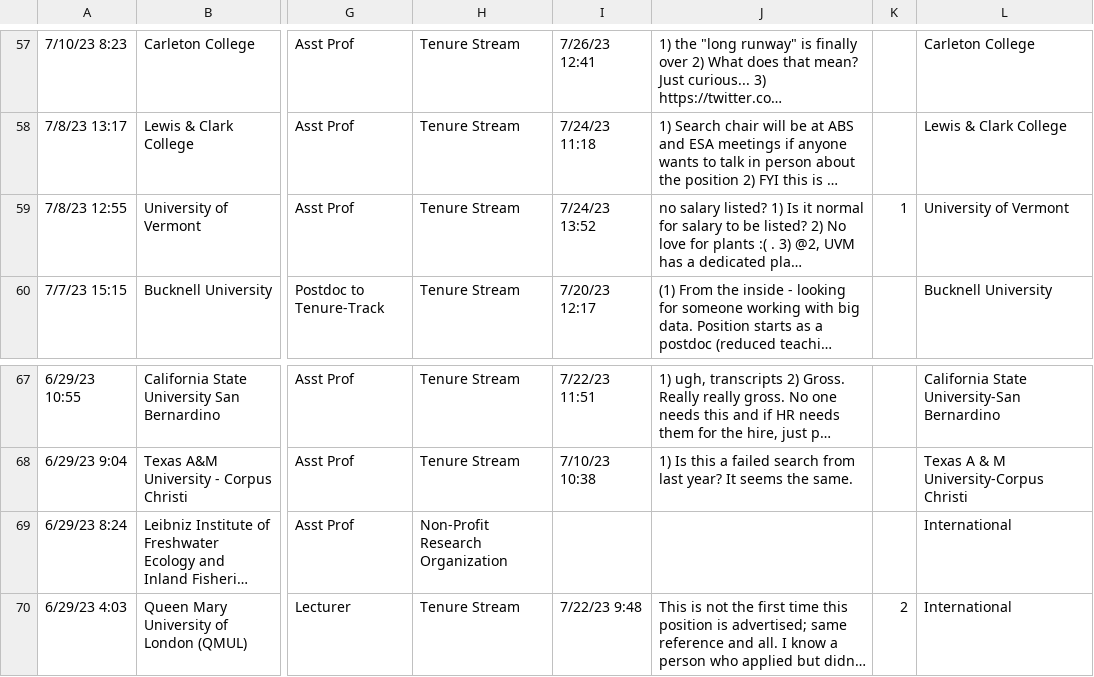
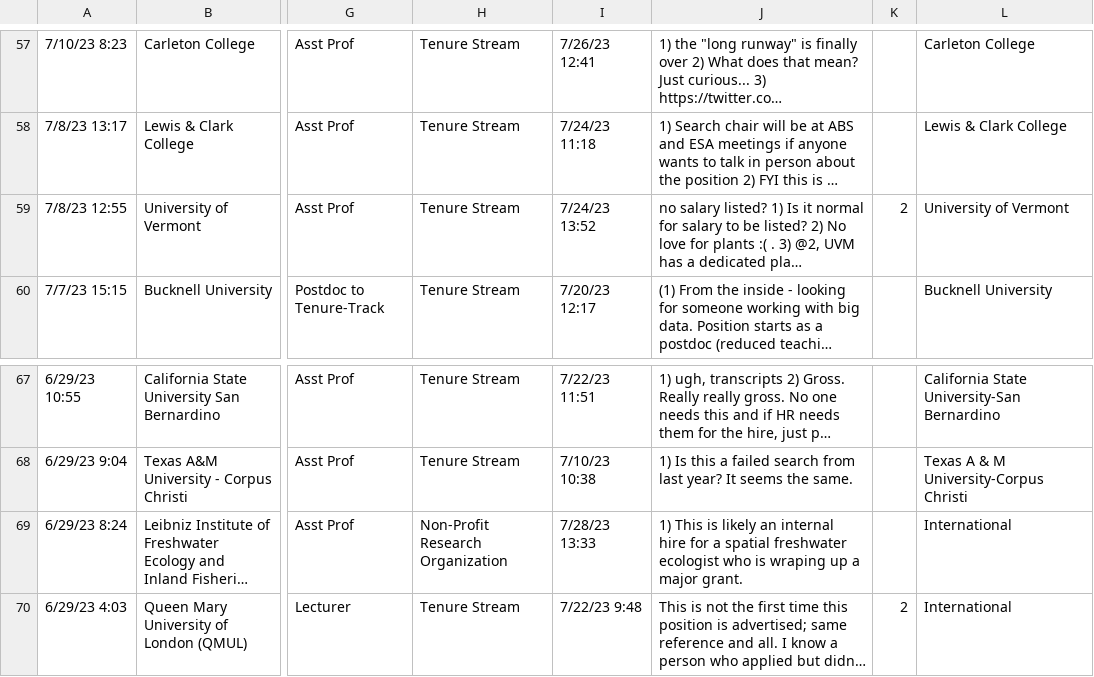
Before and after one commit to eddelbuettel/ecoevojobsR, a CSV file: data-raw/ecoevojobsR_faculty.csv, drawn as a sheet; only a part is shown, gaps mark what is left out; long unchanged cells end in …; the diff names each change by its address in the sheet, - before the commit and + after, or states it on an @@ line.

```diff
--- a/data-raw/ecoevojobsR_faculty.csv
+++ b/data-raw/ecoevojobsR_faculty.csv
-K59: 1
+K59: 2
-I69: (empty)
+I69: 7/28/23 13:33
-J69: (empty)
+J69: 1) This is likely an internal hire for a spatial freshwater ecologist who is wraping up a major grant.
```
Also changed, not shown: 1 other file.
